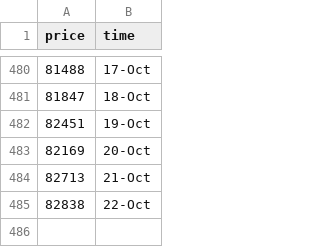
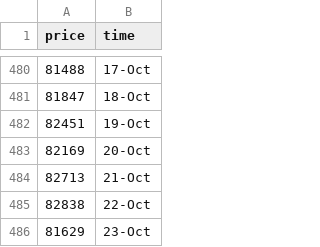
Before and after one commit to ZiaPrince2691/Crypto-price-tracker, a CSV file: crypto_prices.csv, drawn as a sheet; only a part is shown, gaps mark what is left out; the diff names each change by its address in the sheet, - before the commit and + after, or states it on an @@ line.

```diff
--- a/crypto_prices.csv
+++ b/crypto_prices.csv
+row 486: 81629 | 23-Oct
```
